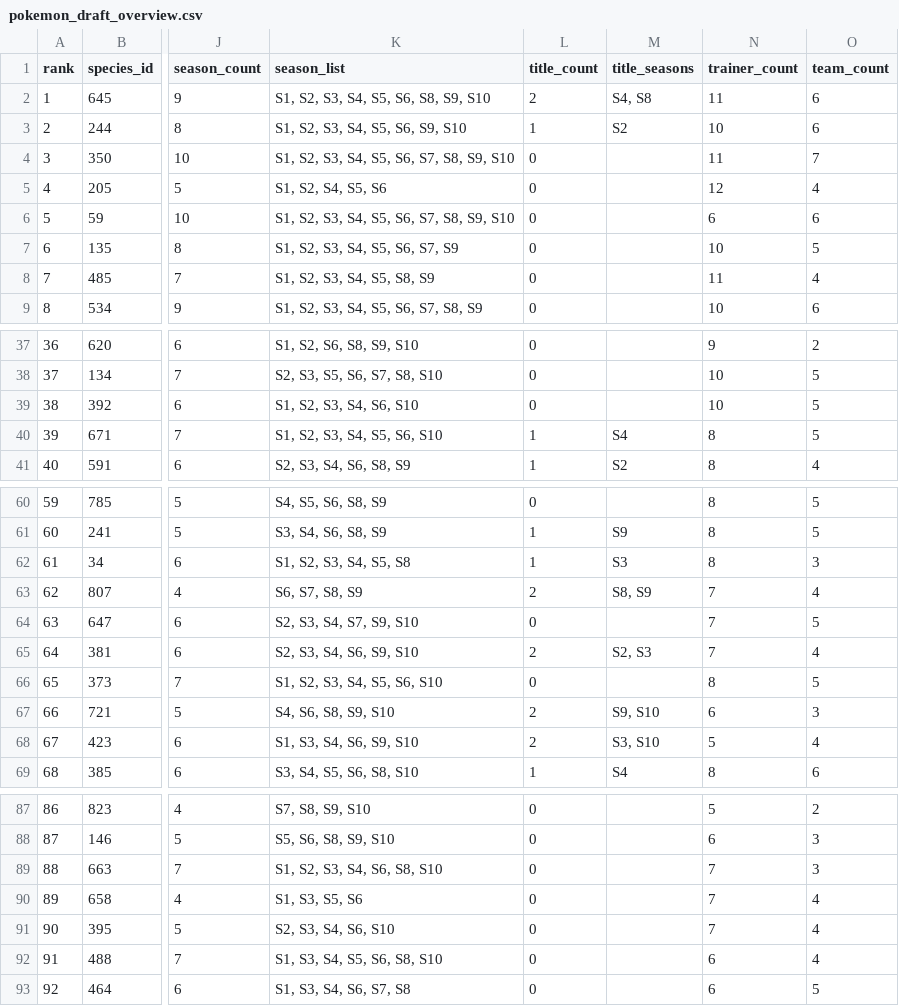
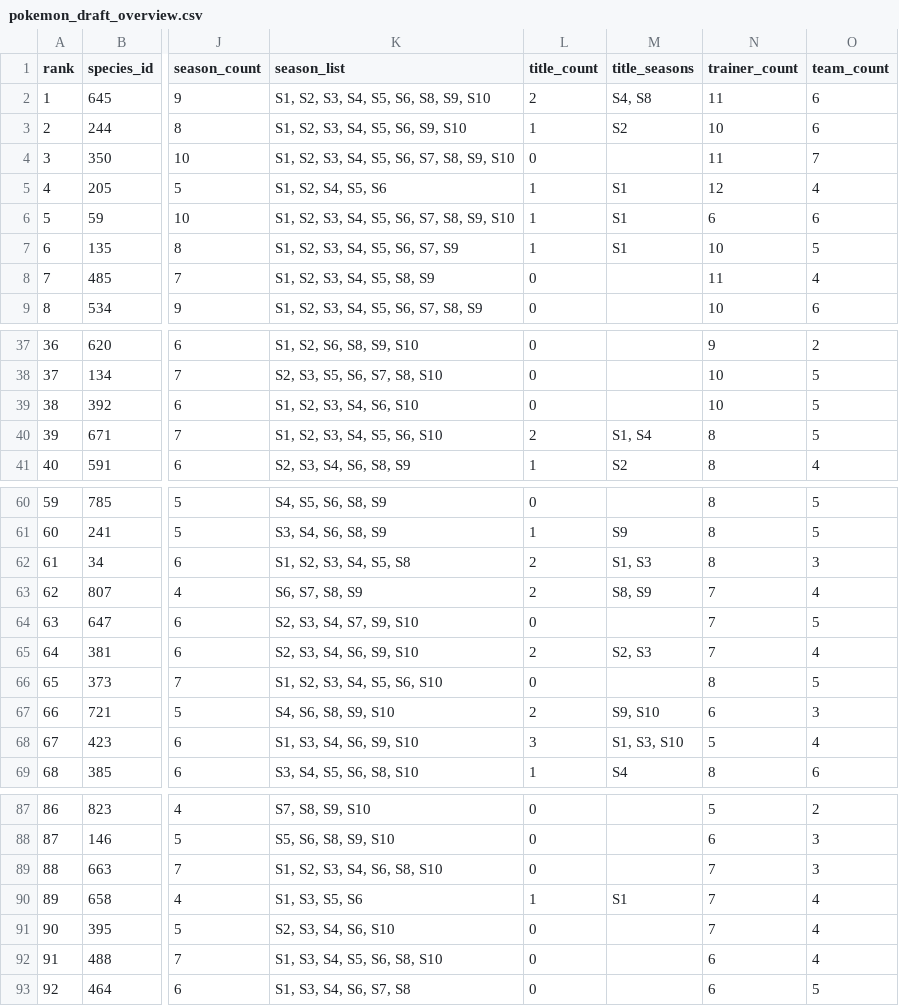
Before and after one commit to FullLifeGames/GPLHistoryVisualizer, a CSV file: data/normalized/pokemon_draft_overview.csv, drawn as a sheet; only a part is shown, gaps mark what is left out; the diff covers the shown part only; the diff names each change by its address in the sheet, - before the commit and + after, or states it on an @@ line.

Commit message:
Add Elo rankings and Liga 2 data mode

```diff
--- a/data/normalized/pokemon_draft_overview.csv
+++ b/data/normalized/pokemon_draft_overview.csv
-L5:L7 (title_count): 0
+L5:L7 (title_count): 1
-M5:M7 (title_seasons): (empty)
+M5:M7 (title_seasons): S1
-L40 (title_count): 1
+L40 (title_count): 2
-M40 (title_seasons): S4
+M40 (title_seasons): S1, S4
-L62 (title_count): 1
+L62 (title_count): 2
-M62 (title_seasons): S3
+M62 (title_seasons): S1, S3
-L68 (title_count): 2
+L68 (title_count): 3
-M68 (title_seasons): S3, S10
+M68 (title_seasons): S1, S3, S10
-L90 (title_count): 0
+L90 (title_count): 1
-M90 (title_seasons): (empty)
+M90 (title_seasons): S1
```
Also changed, not shown: 6 edited cells elsewhere in this file, 22 other files.
